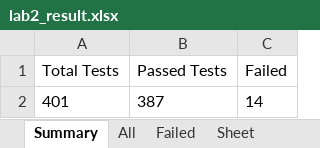
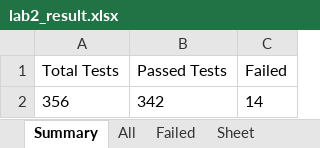
Before and after one commit to KatharaFramework/kathara-lab-checker, an Excel workbook: examples/palabra/labs/lab2/lab2_result.xlsx, sheet Summary, drawn as a sheet; values as stored, in another font and other column widths than the file's, no borders; removed rows and columns are numbered as before the commit, all else as after; the diff names each change by its address in the sheet, - before the commit and + after, or states it on an @@ line.

```diff
--- a/examples/palabra/labs/lab2/lab2_result.xlsx (sheet Summary)
+++ b/examples/palabra/labs/lab2/lab2_result.xlsx (sheet Summary)
-row 2: 401 | 387 | 14
+row 2: 356 | 342 | 14
```
Also changed, not shown: sheet All, sheet Failed, examples/palabra/labs/lab1/lab1_result.xlsx, examples/palabra/labs/lab3/lab3_result.xlsx, 2 other files.
